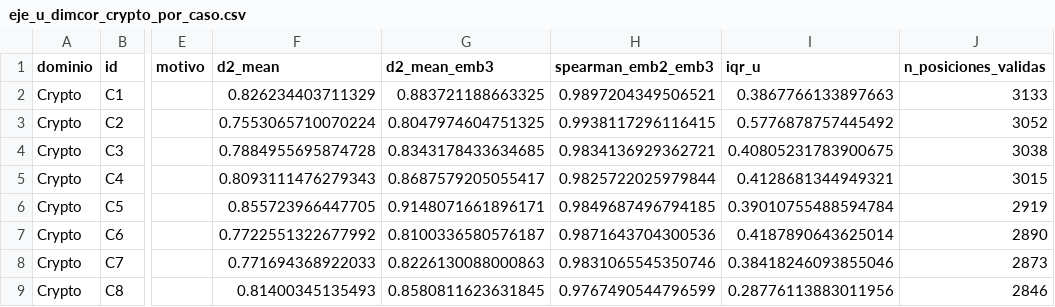
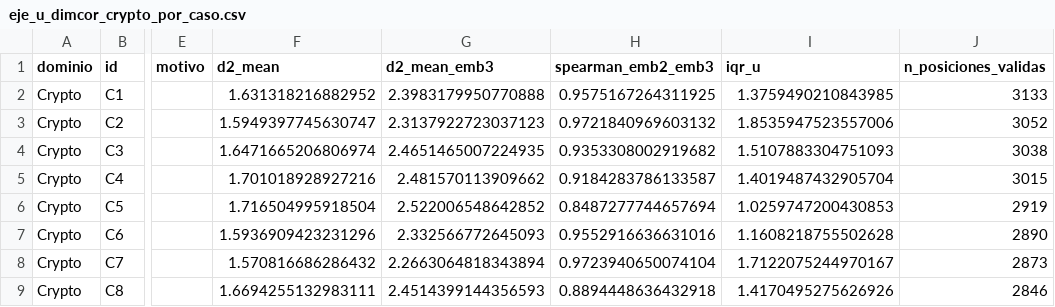
Before and after one commit to Inzainos/The-shadow-Node-Theory, a CSV file: reconstruction_real/data/eje_u_dimcor_crypto_por_caso.csv, drawn as a sheet; only a part is shown, gaps mark what is left out; the diff covers the shown part only; the diff names each change by its address in the sheet, - before the commit and + after, or states it on an @@ line.

```diff
--- a/reconstruction_real/data/eje_u_dimcor_crypto_por_caso.csv
+++ b/reconstruction_real/data/eje_u_dimcor_crypto_por_caso.csv
-F2 (d2_mean): 0.826234403711329
+F2 (d2_mean): 1.631318216882952
-G2 (d2_mean_emb3): 0.883721188663325
+G2 (d2_mean_emb3): 2.3983179950770888
-H2 (spearman_emb2_emb3): 0.9897204349506521
+H2 (spearman_emb2_emb3): 0.9575167264311925
-I2 (iqr_u): 0.3867766133897663
+I2 (iqr_u): 1.3759490210843985
-F3 (d2_mean): 0.7553065710070224
+F3 (d2_mean): 1.5949397745630747
-G3 (d2_mean_emb3): 0.8047974604751325
+G3 (d2_mean_emb3): 2.3137922723037123
-H3 (spearman_emb2_emb3): 0.9938117296116415
+H3 (spearman_emb2_emb3): 0.9721840969603132
-I3 (iqr_u): 0.5776878757445492
+I3 (iqr_u): 1.8535947523557006
-F4 (d2_mean): 0.7884955695874728
+F4 (d2_mean): 1.6471665206806974
-G4 (d2_mean_emb3): 0.8343178433634685
+G4 (d2_mean_emb3): 2.4651465007224935
-H4 (spearman_emb2_emb3): 0.9834136929362721
+H4 (spearman_emb2_emb3): 0.9353308002919682
-I4 (iqr_u): 0.40805231783900675
+I4 (iqr_u): 1.5107883304751093
-F5 (d2_mean): 0.8093111476279343
+F5 (d2_mean): 1.701018928927216
-G5 (d2_mean_emb3): 0.8687579205055417
+G5 (d2_mean_emb3): 2.481570113909662
-H5 (spearman_emb2_emb3): 0.9825722025979844
+H5 (spearman_emb2_emb3): 0.9184283786133587
-I5 (iqr_u): 0.4128681344949321
+I5 (iqr_u): 1.4019487432905704
-F6 (d2_mean): 0.855723966447705
+F6 (d2_mean): 1.716504995918504
-G6 (d2_mean_emb3): 0.9148071661896171
+G6 (d2_mean_emb3): 2.522006548642852
-H6 (spearman_emb2_emb3): 0.9849687496794185
+H6 (spearman_emb2_emb3): 0.8487277744657694
-I6 (iqr_u): 0.39010755488594784
+I6 (iqr_u): 1.0259747200430853
-F7 (d2_mean): 0.7722551322677992
+F7 (d2_mean): 1.5936909423231296
-G7 (d2_mean_emb3): 0.8100336580576187
+G7 (d2_mean_emb3): 2.332566772645093
-H7 (spearman_emb2_emb3): 0.9871643704300536
+H7 (spearman_emb2_emb3): 0.9552916636631016
-I7 (iqr_u): 0.4187890643625014
+I7 (iqr_u): 1.1608218755502628
-F8 (d2_mean): 0.771694368922033
+F8 (d2_mean): 1.570816686286432
-G8 (d2_mean_emb3): 0.8226130088000863
+G8 (d2_mean_emb3): 2.2663064818343894
-H8 (spearman_emb2_emb3): 0.9831065545350746
+H8 (spearman_emb2_emb3): 0.9723940650074104
-I8 (iqr_u): 0.38418246093855046
+I8 (iqr_u): 1.7122075244970167
-F9 (d2_mean): 0.81400345135493
+F9 (d2_mean): 1.6694255132983111
-G9 (d2_mean_emb3): 0.8580811623631845
+G9 (d2_mean_emb3): 2.4514399144356593
-H9 (spearman_emb2_emb3): 0.9767490544796599
+H9 (spearman_emb2_emb3): 0.8894448636432918
-I9 (iqr_u): 0.28776113883011956
+I9 (iqr_u): 1.4170495275626926
```
Also changed, not shown: 88 edited cells elsewhere in this file, 7 other files.
